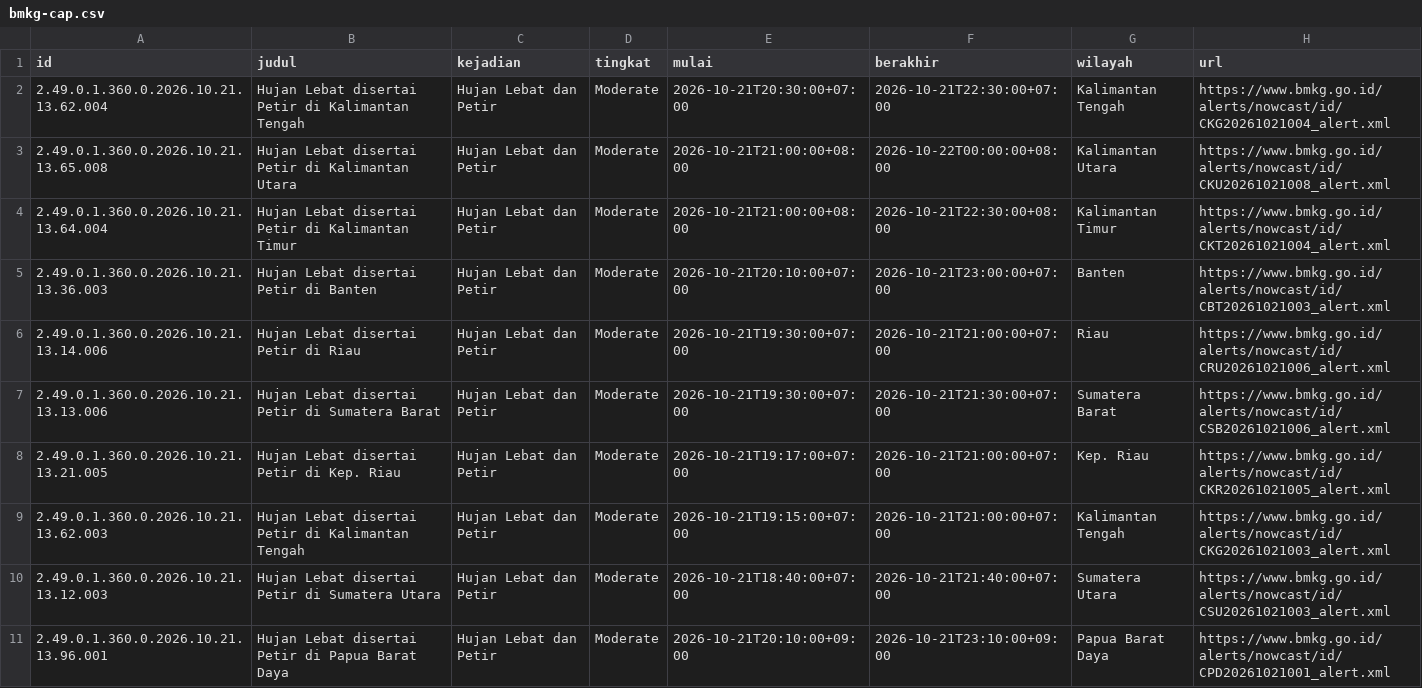
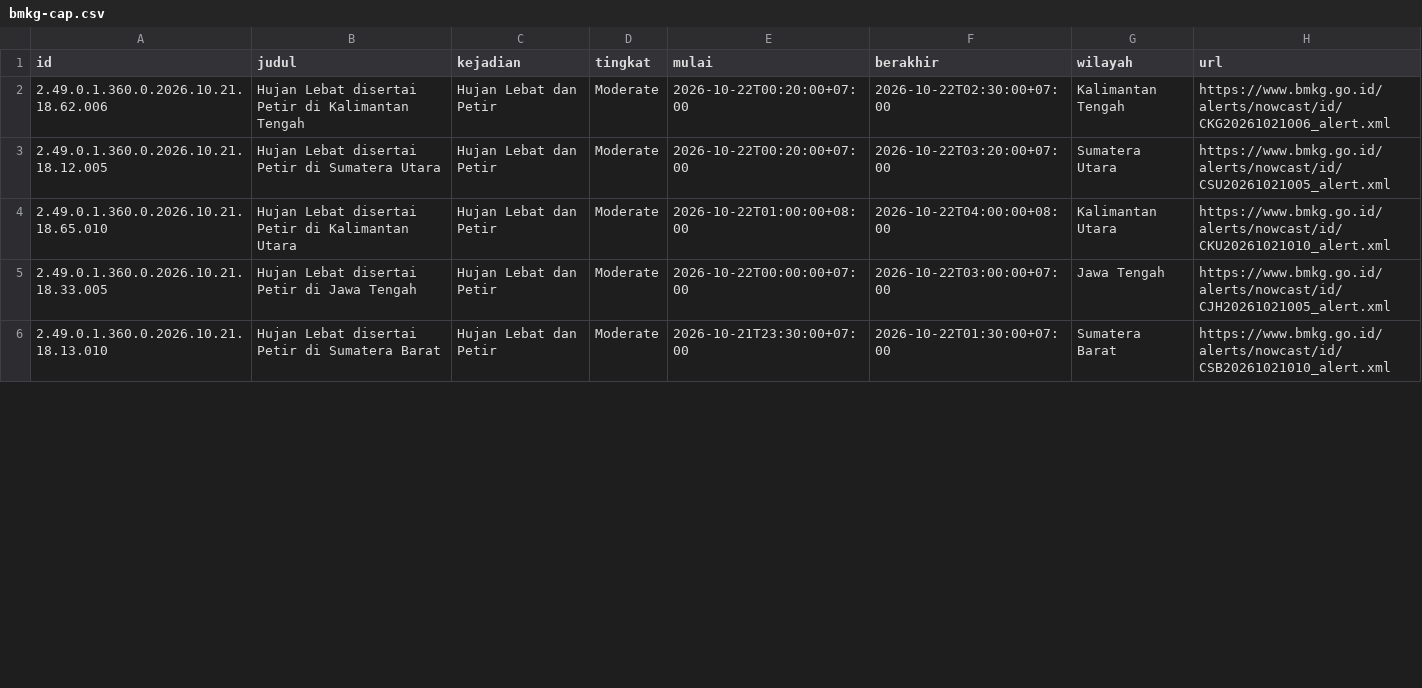
Before and after one commit to pantau-bencana/karhutla-dashboard, a CSV file: data/live/bmkg-cap.csv, drawn as a sheet; only a part is shown; the diff covers the shown part only.

```diff
--- a/data/live/bmkg-cap.csv
+++ b/data/live/bmkg-cap.csv
@@ -1,11 +1,6 @@
 id,judul,kejadian,tingkat,mulai,berakhir,wilayah,url
-2.49.0.1.360.0.2026.10.21.13.62.004,Hujan Lebat disertai Petir di Kalimantan Tengah,Hujan Lebat dan Petir,Moderate,2026-10-21T20:30:00+07:00,2026-10-21T22:30:00+07:00,Kalimantan Tengah,https://www.bmkg.go.id/alerts/nowcast/id/CKG20261021004_alert.xml
-2.49.0.1.360.0.2026.10.21.13.65.008,Hujan Lebat disertai Petir di Kalimantan Utara,Hujan Lebat dan Petir,Moderate,2026-10-21T21:00:00+08:00,2026-10-22T00:00:00+08:00,Kalimantan Utara,https://www.bmkg.go.id/alerts/nowcast/id/CKU20261021008_alert.xml
-2.49.0.1.360.0.2026.10.21.13.64.004,Hujan Lebat disertai Petir di Kalimantan Timur,Hujan Lebat dan Petir,Moderate,2026-10-21T21:00:00+08:00,2026-10-21T22:30:00+08:00,Kalimantan Timur,https://www.bmkg.go.id/alerts/nowcast/id/CKT20261021004_alert.xml
-2.49.0.1.360.0.2026.10.21.13.36.003,Hujan Lebat disertai Petir di Banten,Hujan Lebat dan Petir,Moderate,2026-10-21T20:10:00+07:00,2026-10-21T23:00:00+07:00,Banten,https://www.bmkg.go.id/alerts/nowcast/id/CBT20261021003_alert.xml
-2.49.0.1.360.0.2026.10.21.13.14.006,Hujan Lebat disertai Petir di Riau,Hujan Lebat dan Petir,Moderate,2026-10-21T19:30:00+07:00,2026-10-21T21:00:00+07:00,Riau,https://www.bmkg.go.id/alerts/nowcast/id/CRU20261021006_alert.xml
-2.49.0.1.360.0.2026.10.21.13.13.006,Hujan Lebat disertai Petir di Sumatera Barat,Hujan Lebat dan Petir,Moderate,2026-10-21T19:30:00+07:00,2026-10-21T21:30:00+07:00,Sumatera Barat,https://www.bmkg.go.id/alerts/nowcast/id/CSB20261021006_alert.xml
-2.49.0.1.360.0.2026.10.21.13.21.005,Hujan Lebat disertai Petir di Kep. Riau,Hujan Lebat dan Petir,Moderate,2026-10-21T19:17:00+07:00,2026-10-21T21:00:00+07:00,Kep. Riau,https://www.bmkg.go.id/alerts/nowcast/id/CKR20261021005_alert.xml
-2.49.0.1.360.0.2026.10.21.13.62.003,Hujan Lebat disertai Petir di Kalimantan Tengah,Hujan Lebat dan Petir,Moderate,2026-10-21T19:15:00+07:00,2026-10-21T21:00:00+07:00,Kalimantan Tengah,https://www.bmkg.go.id/alerts/nowcast/id/CKG20261021003_alert.xml
-2.49.0.1.360.0.2026.10.21.13.12.003,Hujan Lebat disertai Petir di Sumatera Utara,Hujan Lebat dan Petir,Moderate,2026-10-21T18:40:00+07:00,2026-10-21T21:40:00+07:00,Sumatera Utara,https://www.bmkg.go.id/alerts/nowcast/id/CSU20261021003_alert.xml
-2.49.0.1.360.0.2026.10.21.13.96.001,Hujan Lebat disertai Petir di Papua Barat Daya,Hujan Lebat dan Petir,Moderate,2026-10-21T20:10:00+09:00,2026-10-21T23:10:00+09:00,Papua Barat Daya,https://www.bmkg.go.id/alerts/nowcast/id/CPD20261021001_alert.xml
+2.49.0.1.360.0.2026.10.21.18.62.006,Hujan Lebat disertai Petir di Kalimantan Tengah,Hujan Lebat dan Petir,Moderate,2026-10-22T00:20:00+07:00,2026-10-22T02:30:00+07:00,Kalimantan Tengah,https://www.bmkg.go.id/alerts/nowcast/id/CKG20261021006_alert.xml
+2.49.0.1.360.0.2026.10.21.18.12.005,Hujan Lebat disertai Petir di Sumatera Utara,Hujan Lebat dan Petir,Moderate,2026-10-22T00:20:00+07:00,2026-10-22T03:20:00+07:00,Sumatera Utara,https://www.bmkg.go.id/alerts/nowcast/id/CSU20261021005_alert.xml
+2.49.0.1.360.0.2026.10.21.18.65.010,Hujan Lebat disertai Petir di Kalimantan Utara,Hujan Lebat dan Petir,Moderate,2026-10-22T01:00:00+08:00,2026-10-22T04:00:00+08:00,Kalimantan Utara,https://www.bmkg.go.id/alerts/nowcast/id/CKU20261021010_alert.xml
+2.49.0.1.360.0.2026.10.21.18.33.005,Hujan Lebat disertai Petir di Jawa Tengah,Hujan Lebat dan Petir,Moderate,2026-10-22T00:00:00+07:00,2026-10-22T03:00:00+07:00,Jawa Tengah,https://www.bmkg.go.id/alerts/nowcast/id/CJH20261021005_alert.xml
+2.49.0.1.360.0.2026.10.21.18.13.010,Hujan Lebat disertai Petir di Sumatera Barat,Hujan Lebat dan Petir,Moderate,2026-10-21T23:30:00+07:00,2026-10-22T01:30:00+07:00,Sumatera Barat,https://www.bmkg.go.id/alerts/nowcast/id/CSB20261021010_alert.xml
```
Also changed, not shown: 10 edited cells elsewhere in this file, data/live/bmkg-cap-prov.csv, data/live/fdrs_pembanding.csv, 16 other files.
